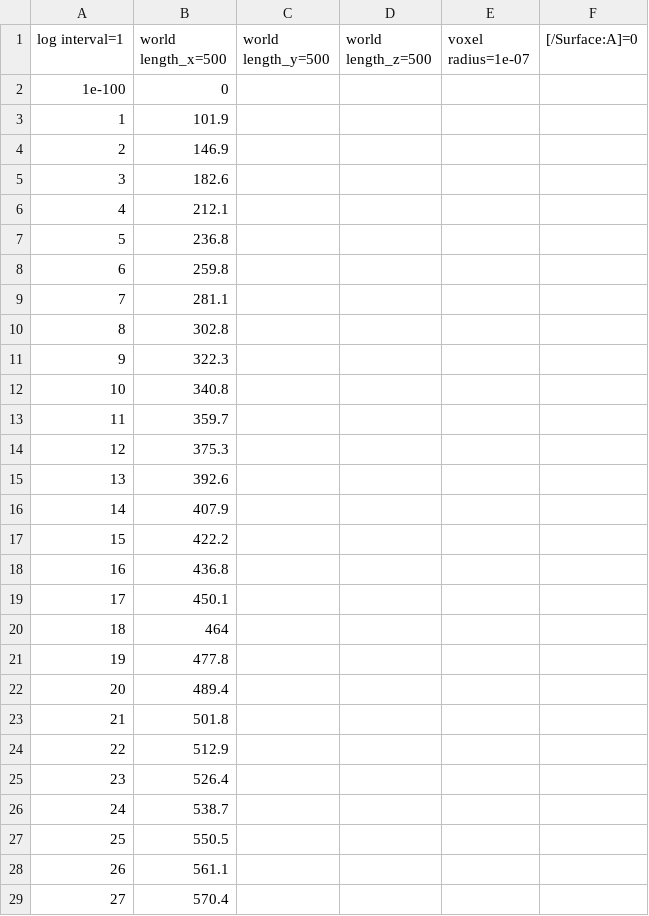
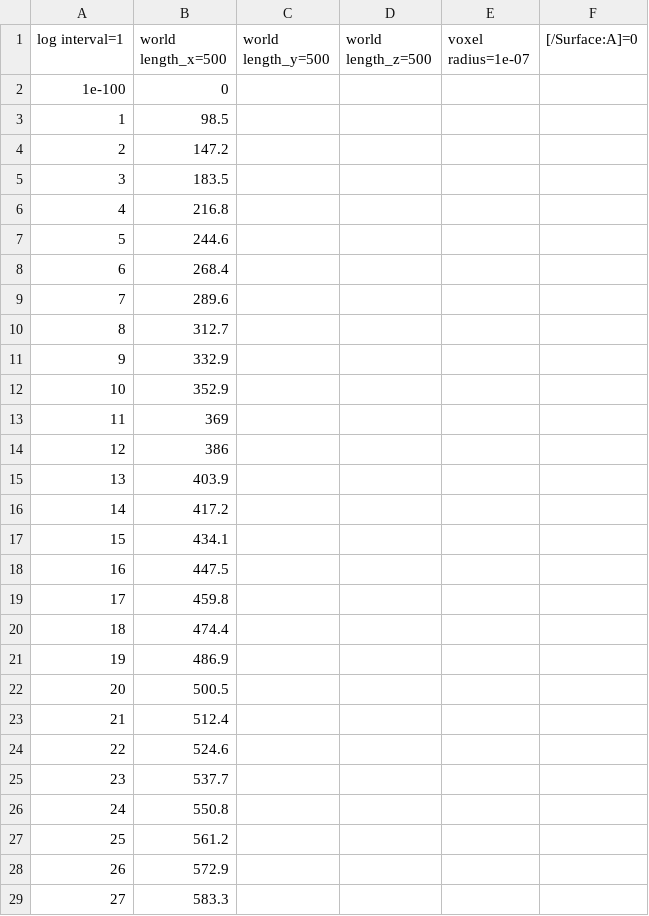
Before and after one commit to satya-arjunan/spatiocyte-models, a CSV file: accuracy/IterateLogXY.csv, drawn as a sheet; only a part is shown; the diff covers the shown part only.

```diff
--- a/accuracy/IterateLogXY.csv
+++ b/accuracy/IterateLogXY.csv
@@ -2,28 +2,28 @@ log interval=1,world length_x=500,world length_y=500,world length_z=500,voxel ra
 1e-100,0
-1,101.9
-2,146.9
-3,182.6
-4,212.1
-5,236.8
-6,259.8
-7,281.1
-8,302.8
-9,322.3
-10,340.8
-11,359.7
-12,375.3
-13,392.6
-14,407.9
-15,422.2
-16,436.8
-17,450.1
-18,464
-19,477.8
-20,489.4
-21,501.8
-22,512.9
-23,526.4
-24,538.7
-25,550.5
-26,561.1
-27,570.4
+1,98.5
+2,147.2
+3,183.5
+4,216.8
+5,244.6
+6,268.4
+7,289.6
+8,312.7
+9,332.9
+10,352.9
+11,369
+12,386
+13,403.9
+14,417.2
+15,434.1
+16,447.5
+17,459.8
+18,474.4
+19,486.9
+20,500.5
+21,512.4
+22,524.6
+23,537.7
+24,550.8
+25,561.2
+26,572.9
+27,583.3
```
Also changed, not shown: 173 edited cells elsewhere in this file, accuracy/IterateLogXZ.csv.
